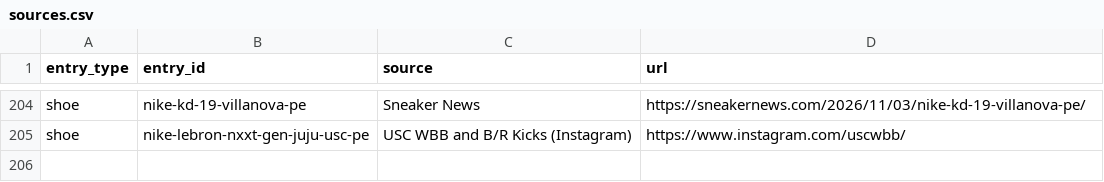
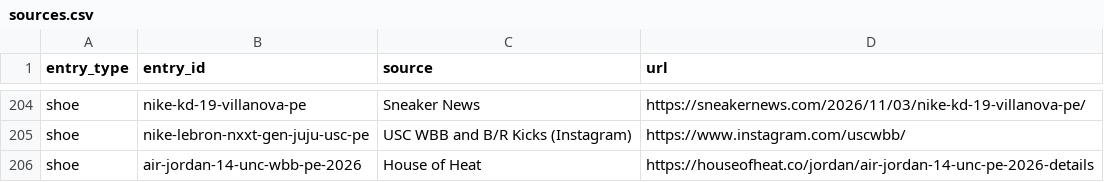
Before and after one commit to elcarrillo/wbb_kicks, a CSV file: data/sources.csv, drawn as a sheet; only a part is shown, gaps mark what is left out; the diff names each change by its address in the sheet, - before the commit and + after, or states it on an @@ line.

```diff
--- a/data/sources.csv
+++ b/data/sources.csv
+row 206: shoe | air-jordan-14-unc-wbb-pe-2026 | House of Heat | https://houseofheat.co/jordan/air-jordan-14-unc-pe-2026-details
```
Also changed, not shown: data/shoes.csv.
